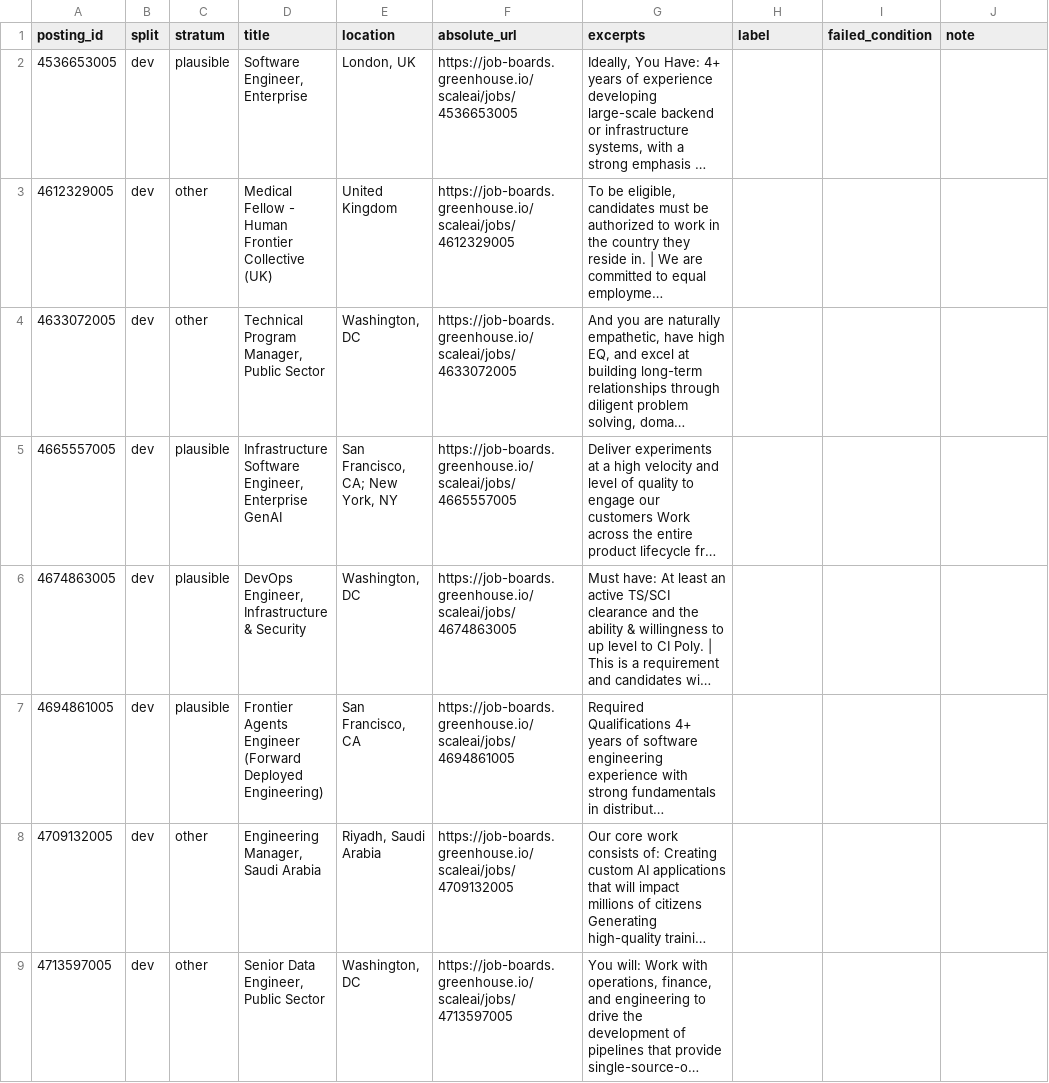
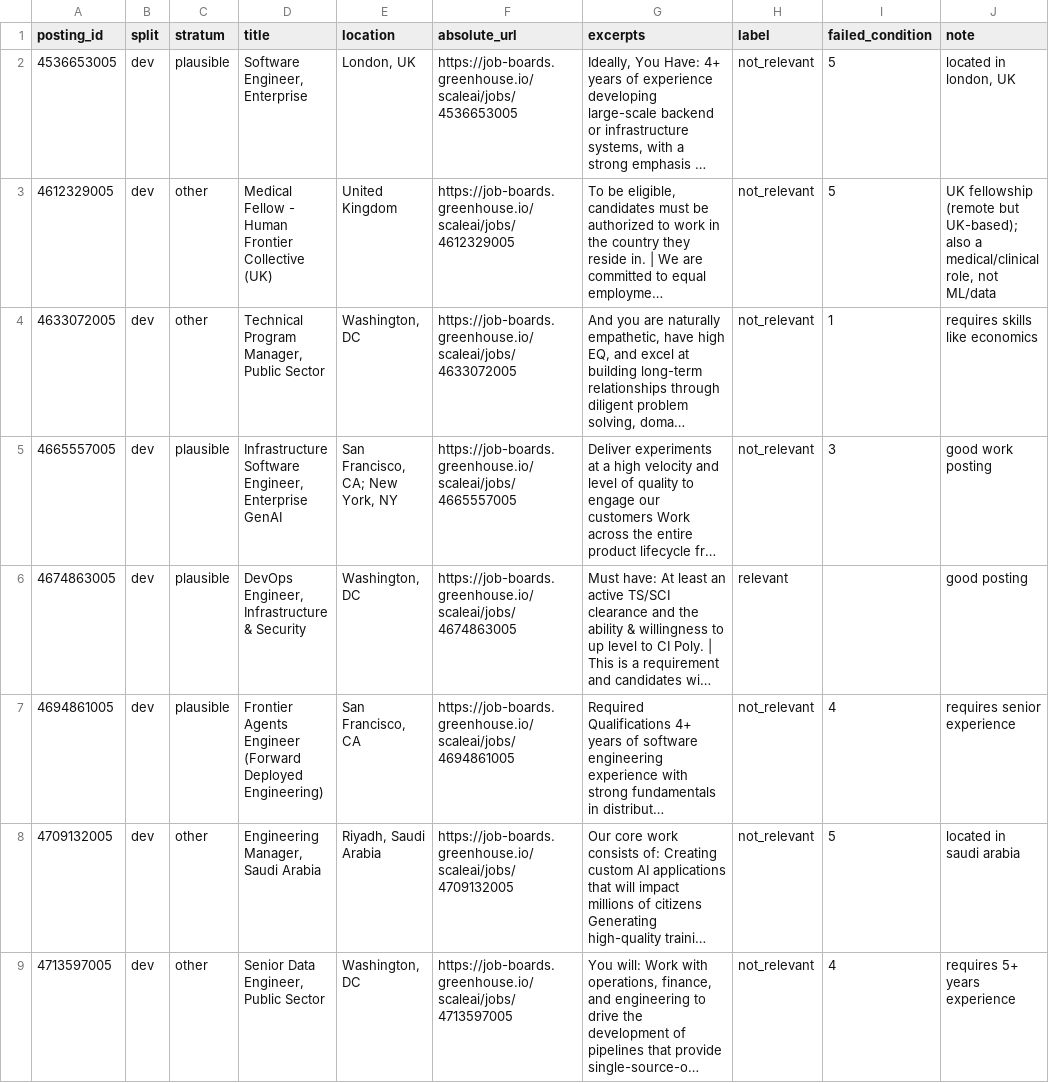
Before and after one commit to aravindravi7/prompt-engineering-and-agentic-ai, a CSV file: fall-2026/rithika-s/js1-contract-and-watch/reports/prompt_experiment/labels.csv, drawn as a sheet; only a part is shown; long unchanged cells end in …; the diff covers the shown part only; the diff names each change by its address in the sheet, - before the commit and + after, or states it on an @@ line.

Commit message:
JS1: hand labels for 20 postings (10 dev / 10 held-out), labeled before any prompt runs

```diff
--- a/fall-2026/rithika-s/js1-contract-and-watch/reports/prompt_experiment/labels.csv
+++ b/fall-2026/rithika-s/js1-contract-and-watch/reports/prompt_experiment/labels.csv
-H2:H5 (label): (empty)
+H2:H5 (label): not_relevant
-I2:I3 (failed_condition): (empty)
+I2:I3 (failed_condition): 5
-J2 (note): (empty)
+J2 (note): located in london, UK
-J3 (note): (empty)
+J3 (note): UK fellowship (remote but UK-based); also a medical/clinical role, not ML/data
-I4 (failed_condition): (empty)
+I4 (failed_condition): 1
-J4 (note): (empty)
+J4 (note): requires skills like economics
-I5 (failed_condition): (empty)
+I5 (failed_condition): 3
-J5 (note): (empty)
+J5 (note): good work posting
-H6 (label): (empty)
+H6 (label): relevant
-J6 (note): (empty)
+J6 (note): good posting
-H7:H9 (label): (empty)
+H7:H9 (label): not_relevant
-I7 (failed_condition): (empty)
+I7 (failed_condition): 4
-J7 (note): (empty)
+J7 (note): requires senior experience
-I8 (failed_condition): (empty)
+I8 (failed_condition): 5
-J8 (note): (empty)
+J8 (note): located in saudi arabia
-I9 (failed_condition): (empty)
+I9 (failed_condition): 4
-J9 (note): (empty)
+J9 (note): requires 5+ years experience
```
Also changed, not shown: 33 edited cells elsewhere in this file, 1 other file.
